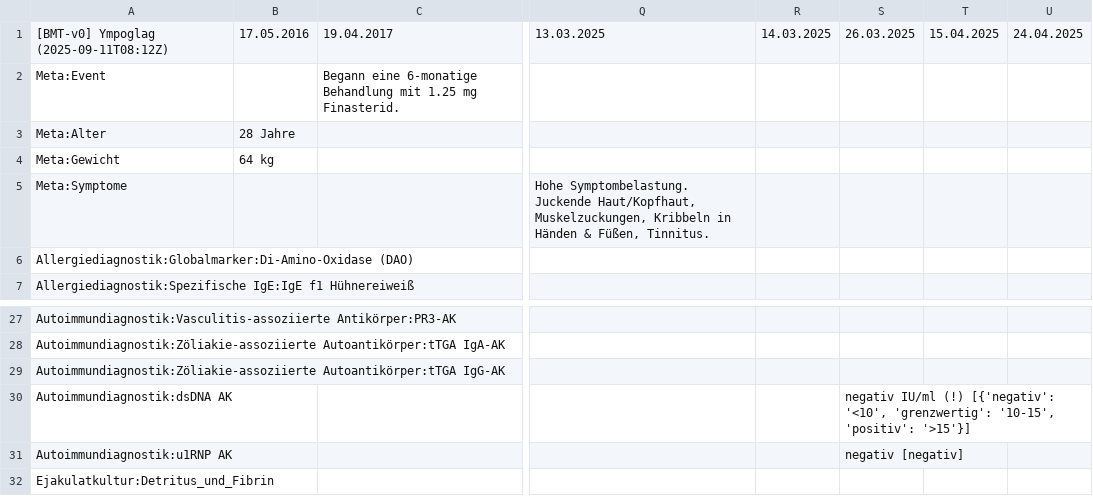
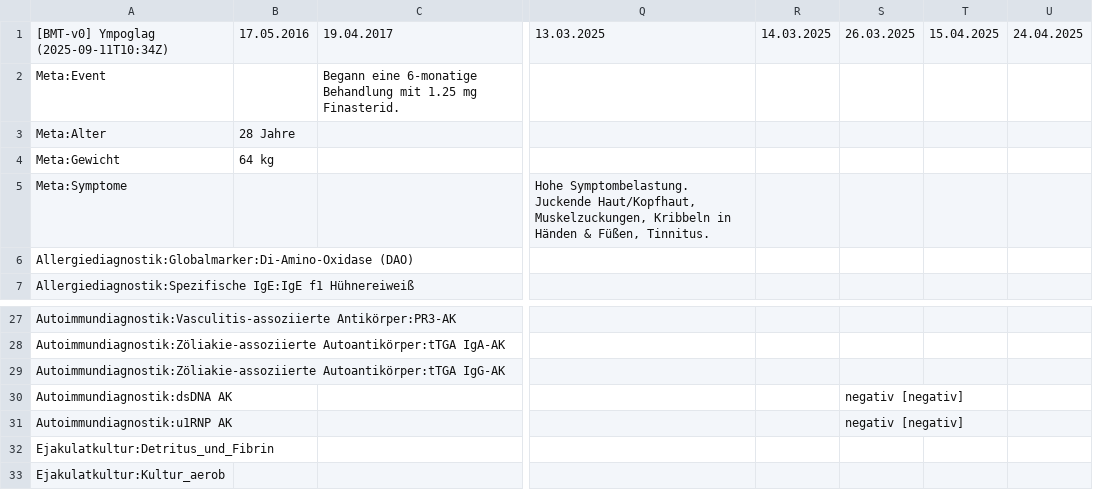
Before and after one commit to ympoglag/biomarkers, a TSV file: biomarkers.tsv, drawn as a sheet; only a part is shown, gaps mark what is left out; the shorter side is filled out with more unchanged rows; the diff names each change by its address in the sheet, - before the commit and + after, or states it on an @@ line.

```diff
--- a/biomarkers.tsv
+++ b/biomarkers.tsv
-A1: [BMT-v0] Ympoglag (2025-09-11T08:12Z)
+A1: [BMT-v0] Ympoglag (2025-09-11T10:34Z)
-S30: negativ IU/ml (!) [{'negativ': '<10', 'grenzwertig': '10-15', 'positiv': '>15'}]
+S30: negativ [negativ]
```
Also changed, not shown: 2 other files.
